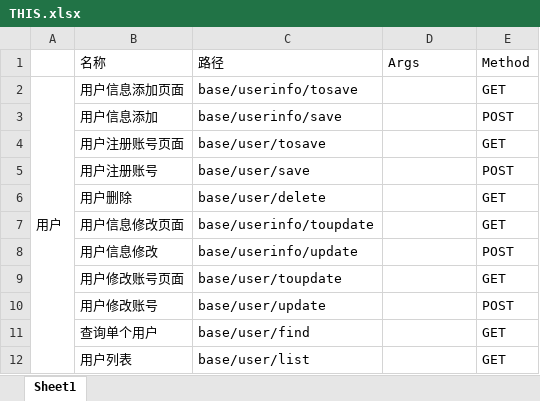
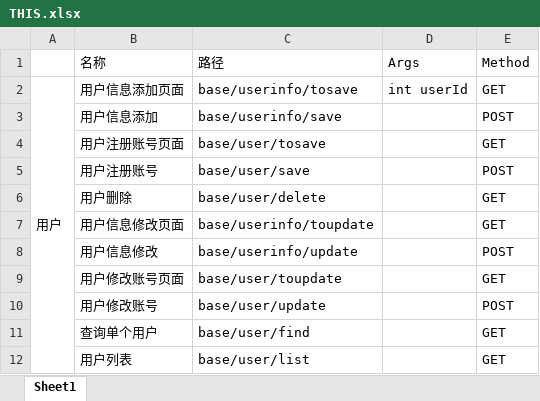
Before and after one commit to zzgo/web, an Excel workbook: src/main/webapp/STATIC/接口设计/THIS.xlsx, sheet Sheet1, drawn as a sheet; values as stored, in another font and other column widths than the file's, no borders; the diff names each change by its address in the sheet, - before the commit and + after, or states it on an @@ line.

```diff
--- a/src/main/webapp/STATIC/接口设计/THIS.xlsx (sheet Sheet1)
+++ b/src/main/webapp/STATIC/接口设计/THIS.xlsx (sheet Sheet1)
-D2 (Args): (empty)
+D2 (Args): int userId
```
Also changed, not shown: src/main/webapp/STATIC/SQL设计/SQL设计文档.xlsx, 10 other files.
